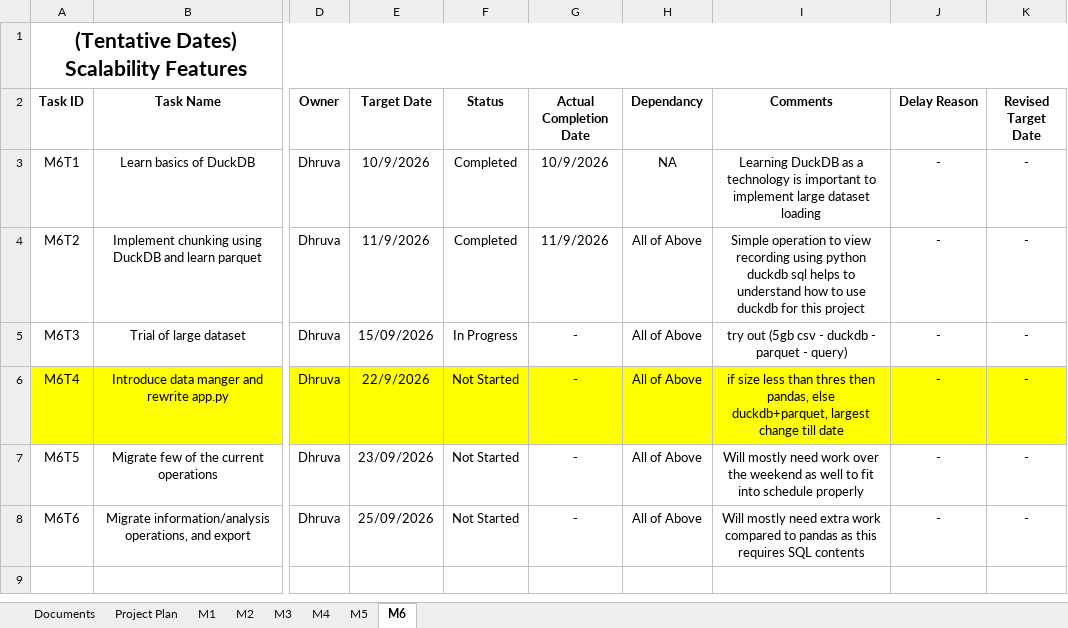
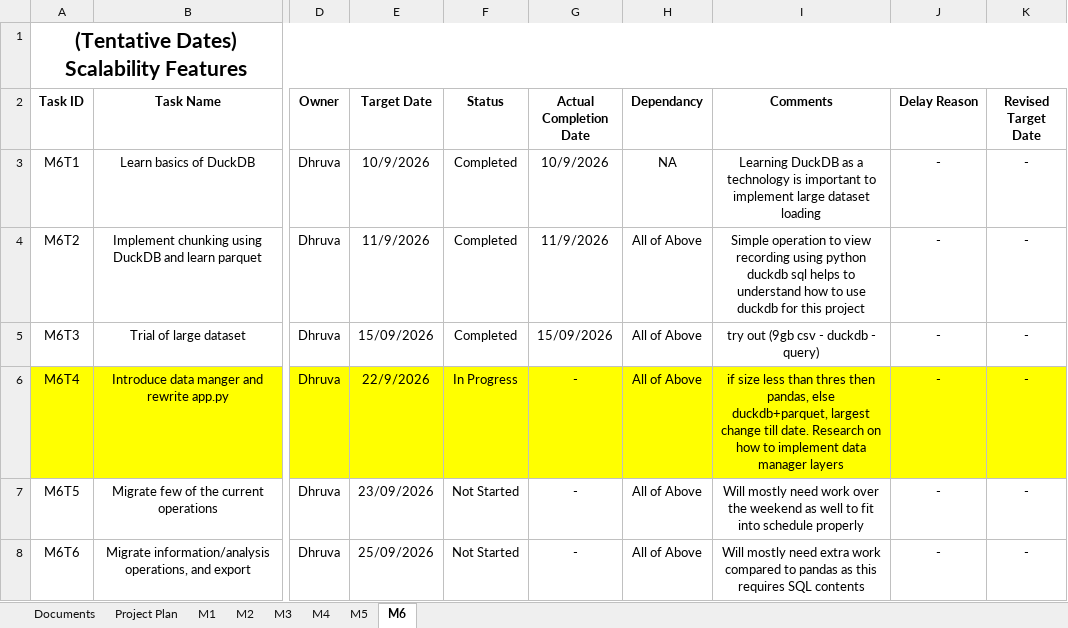
Before and after one commit to DhruvaTikhe/NoCodeDatasetPreprocessing, an Excel workbook: docs/09-Project_Plan/9-Project_Plan.xlsx, sheet M6, drawn as a sheet; only a part is shown, gaps mark what is left out; values as stored, in another font and other column widths than the file's, no borders; the diff names each change by its address in the sheet, - before the commit and + after, or states it on an @@ line.

Commit message:
Add files via upload

```diff
--- a/docs/09-Project_Plan/9-Project_Plan.xlsx (sheet M6)
+++ b/docs/09-Project_Plan/9-Project_Plan.xlsx (sheet M6)
-F5 (Status): In Progress
+F5 (Status): Completed
-G5 (Actual Completion Date): -
+G5 (Actual Completion Date): 15/09/2026
-I5 (Comments): try out (5gb csv - duckdb - parquet - query)
+I5 (Comments): try out (9gb csv - duckdb - query)
-F6 (Status): Not Started
+F6 (Status): In Progress
-I6 (Comments): …change till date
+I6 (Comments): …change till date. Research on how to implement data manager layers
```
